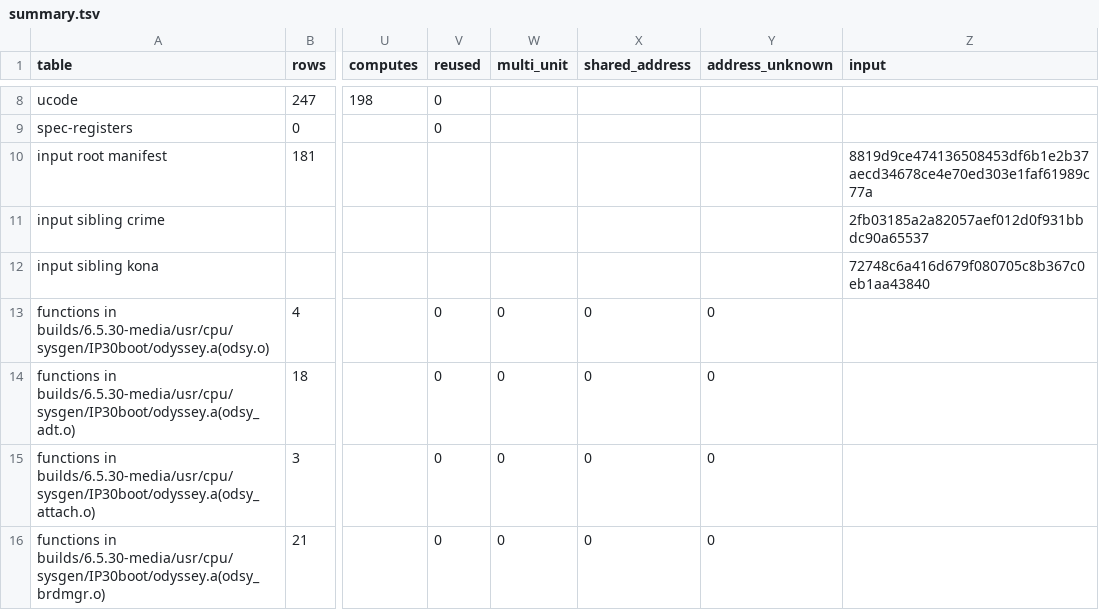
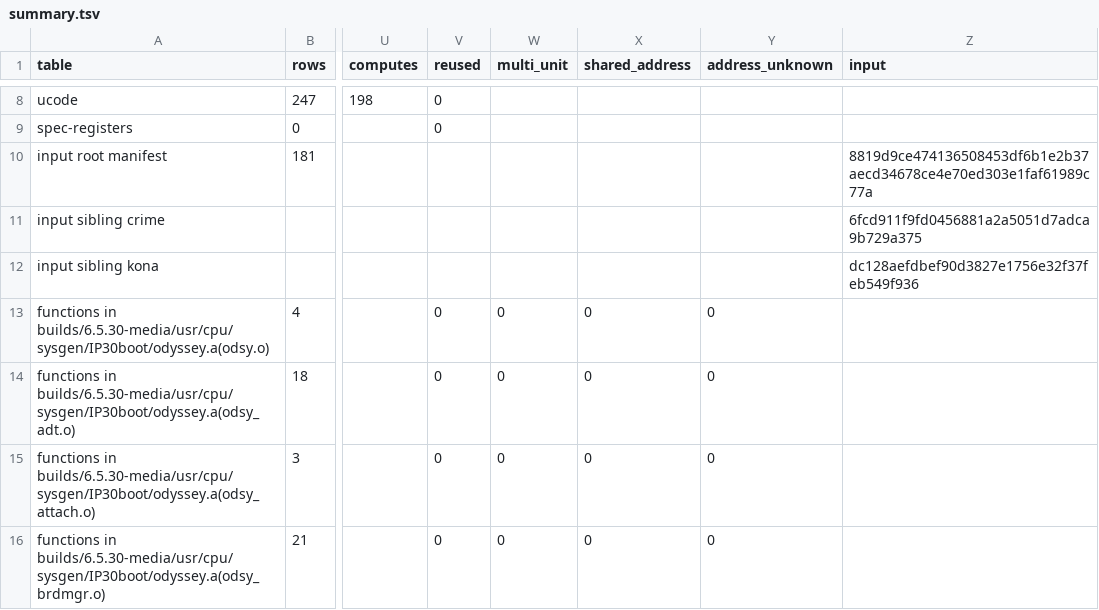
Before and after one commit to jamesbraid/odsy, a TSV file: docs/inventory/summary.tsv, drawn as a sheet; only a part is shown, gaps mark what is left out; the diff names each change by its address in the sheet, - before the commit and + after, or states it on an @@ line.

Commit message:
inventory: repin the sibling workspaces to commits on their main
setup-clone.sh failed because the pinned crime commit 2fb03185a2a8 and
kona commit 72748c6a416d are gone from those repositories' branches: both
were rewritten on 2026-11-11 (a message scrub, then a source-reference
rewrite) and the old commits survive only under refs/keep/, which a clone
does not fetch.

Pin the rewritten commits with the same author date and subject: crime
6fcd911f9fd0 has a tree identical to the old pin, and kona dc128aefdbef
differs from it only by the scrubbed text. Regenerating the inventory with
the new pins changes no status count, only the recorded pin lines.

```diff
--- a/docs/inventory/summary.tsv
+++ b/docs/inventory/summary.tsv
-Z11 (input): 2fb03185a2a82057aef012d0f931bbdc90a65537
+Z11 (input): 6fcd911f9fd0456881a2a5051d7adca9b729a375
-Z12 (input): 72748c6a416d679f080705c8b367c0eb1aa43840
+Z12 (input): dc128aefdbef90d3827e1756e32f37feb549f936
```
Also changed, not shown: 2 other files.
